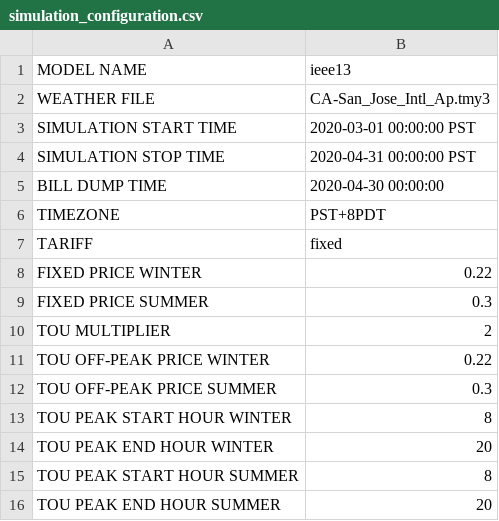
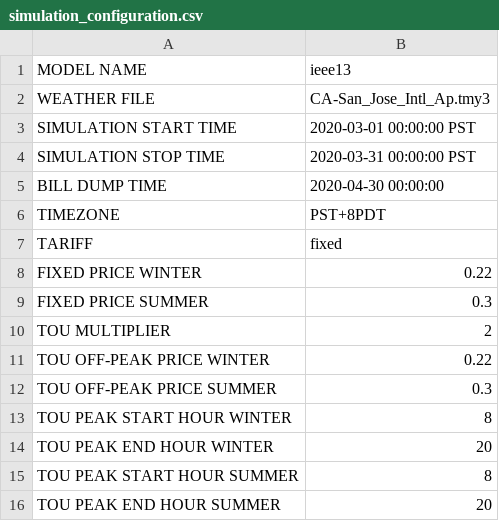
Before and after one commit to mikaelaquintos/tariff_design, a CSV file: config/simulation_configuration.csv, drawn as a sheet.

Commit message:
Changed start and stop

```diff
--- a/config/simulation_configuration.csv
+++ b/config/simulation_configuration.csv
@@ -3,3 +3,3 @@ WEATHER FILE,CA-San_Jose_Intl_Ap.tmy3
 SIMULATION START TIME, 2020-03-01 00:00:00 PST
-SIMULATION STOP TIME, 2020-04-31 00:00:00 PST
+SIMULATION STOP TIME, 2020-03-31 00:00:00 PST
 BILL DUMP TIME, 2020-04-30 00:00:00
```
